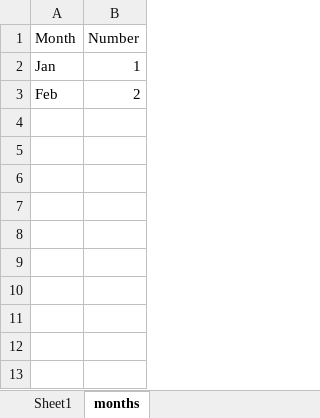
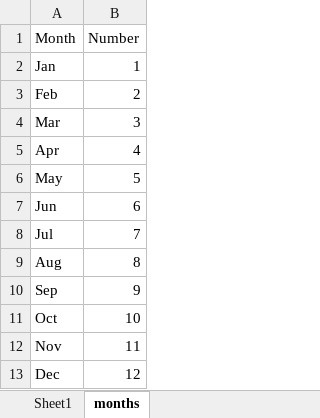
Before and after one commit to Oxford-Data-Processes/excel-2-python, an Excel workbook: data/excel_files_reduced/test_excel_7_reduced.xlsx, sheet months, drawn as a sheet; values as stored, in another font and other column widths than the file's, no borders; the diff names each change by its address in the sheet, - before the commit and + after, or states it on an @@ line.

```diff
--- a/data/excel_files_reduced/test_excel_7_reduced.xlsx (sheet months)
+++ b/data/excel_files_reduced/test_excel_7_reduced.xlsx (sheet months)
+row 4: Mar | 3
+row 5: Apr | 4
+row 6: May | 5
+row 7: Jun | 6
+row 8: Jul | 7
+row 9: Aug | 8
+row 10: Sep | 9
+row 11: Oct | 10
+row 12: Nov | 11
+row 13: Dec | 12
```
Also changed, not shown: 5 other files.
